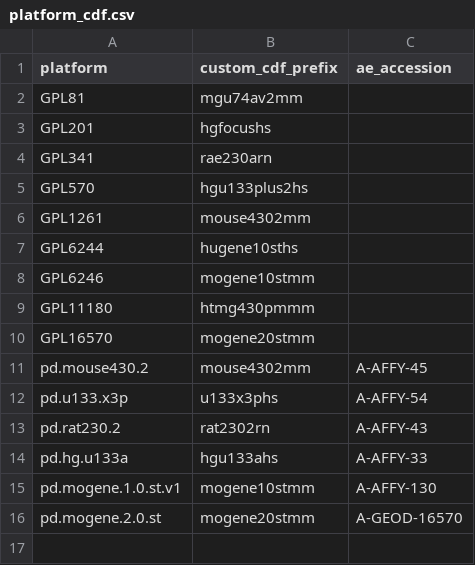
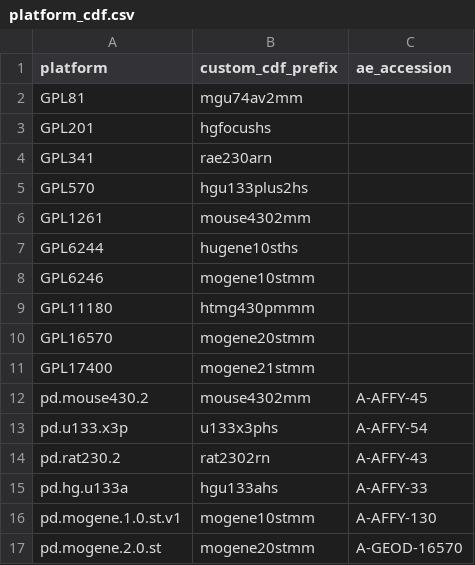
Before and after one commit to hugheylab/seeker, a CSV file: inst/extdata/platform_cdf.csv, drawn as a sheet.

Commit message:
added platform.

```diff
--- a/inst/extdata/platform_cdf.csv
+++ b/inst/extdata/platform_cdf.csv
@@ -10,2 +10,3 @@ GPL11180,htmg430pmmm,
 GPL16570,mogene20stmm,
+GPL17400,mogene21stmm,
 pd.mouse430.2,mouse4302mm,A-AFFY-45
```
Also changed, not shown: 1 other file.
